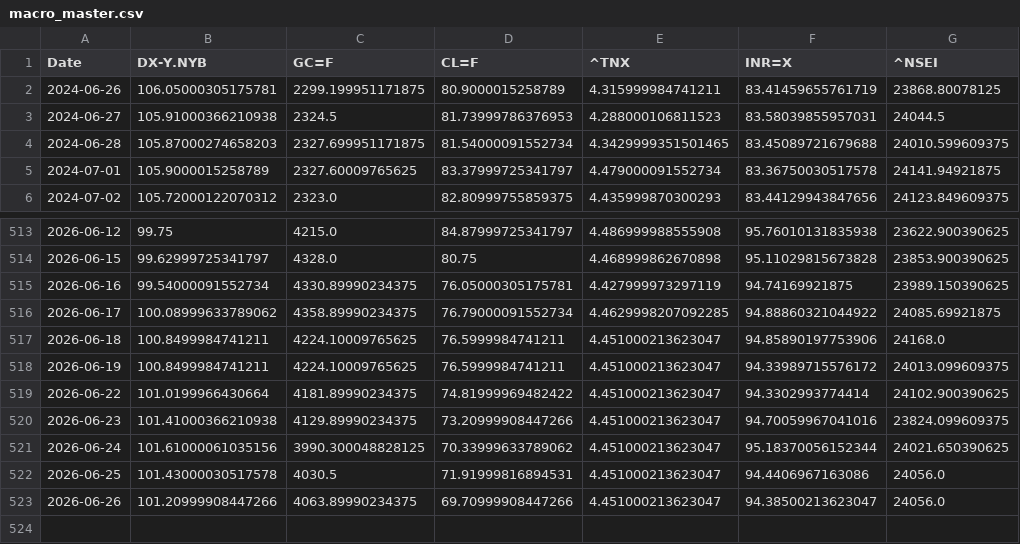
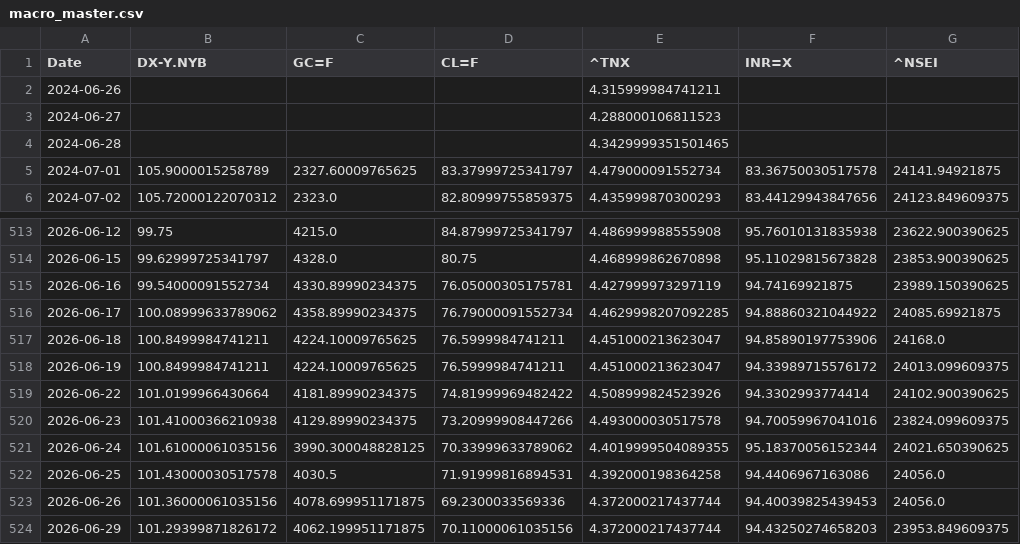
Before and after one commit to rhtjn3-sketch/Stock-Analysis, a CSV file: macro_master.csv, drawn as a sheet; only a part is shown, gaps mark what is left out.

```diff
--- a/macro_master.csv
+++ b/macro_master.csv
@@ -1,5 +1,5 @@
 Date,DX-Y.NYB,GC=F,CL=F,^TNX,INR=X,^NSEI
-2024-06-26,106.05000305175781,2299.199951171875,80.9000015258789,4.315999984741211,83.41459655761719,23868.80078125
-2024-06-27,105.91000366210938,2324.5,81.73999786376953,4.288000106811523,83.58039855957031,24044.5
-2024-06-28,105.87000274658203,2327.699951171875,81.54000091552734,4.3429999351501465,83.45089721679688,24010.599609375
+2024-06-26,,,,4.315999984741211,,
+2024-06-27,,,,4.288000106811523,,
+2024-06-28,,,,4.3429999351501465,,
 2024-07-01,105.9000015258789,2327.60009765625,83.37999725341797,4.479000091552734,83.36750030517578,24141.94921875
@@ -518,6 +518,7 @@ Date,DX-Y.NYB,GC=F,CL=F,^TNX,INR=X,^NSEI
 2026-06-19,100.8499984741211,4224.10009765625,76.5999984741211,4.451000213623047,94.33989715576172,24013.099609375
-2026-06-22,101.0199966430664,4181.89990234375,74.81999969482422,4.451000213623047,94.3302993774414,24102.900390625
-2026-06-23,101.41000366210938,4129.89990234375,73.20999908447266,4.451000213623047,94.70059967041016,23824.099609375
-2026-06-24,101.61000061035156,3990.300048828125,70.33999633789062,4.451000213623047,95.18370056152344,24021.650390625
-2026-06-25,101.43000030517578,4030.5,71.91999816894531,4.451000213623047,94.4406967163086,24056.0
-2026-06-26,101.20999908447266,4063.89990234375,69.70999908447266,4.451000213623047,94.38500213623047,24056.0
+2026-06-22,101.0199966430664,4181.89990234375,74.81999969482422,4.508999824523926,94.3302993774414,24102.900390625
+2026-06-23,101.41000366210938,4129.89990234375,73.20999908447266,4.493000030517578,94.70059967041016,23824.099609375
+2026-06-24,101.61000061035156,3990.300048828125,70.33999633789062,4.4019999504089355,95.18370056152344,24021.650390625
+2026-06-25,101.43000030517578,4030.5,71.91999816894531,4.392000198364258,94.4406967163086,24056.0
+2026-06-26,101.36000061035156,4078.699951171875,69.2300033569336,4.372000217437744,94.40039825439453,24056.0
+2026-06-29,101.29399871826172,4062.199951171875,70.11000061035156,4.372000217437744,94.43250274658203,23953.849609375
```
Also changed, not shown: nifty_indices_master.csv, world_indices_master.csv, 4 other files.
